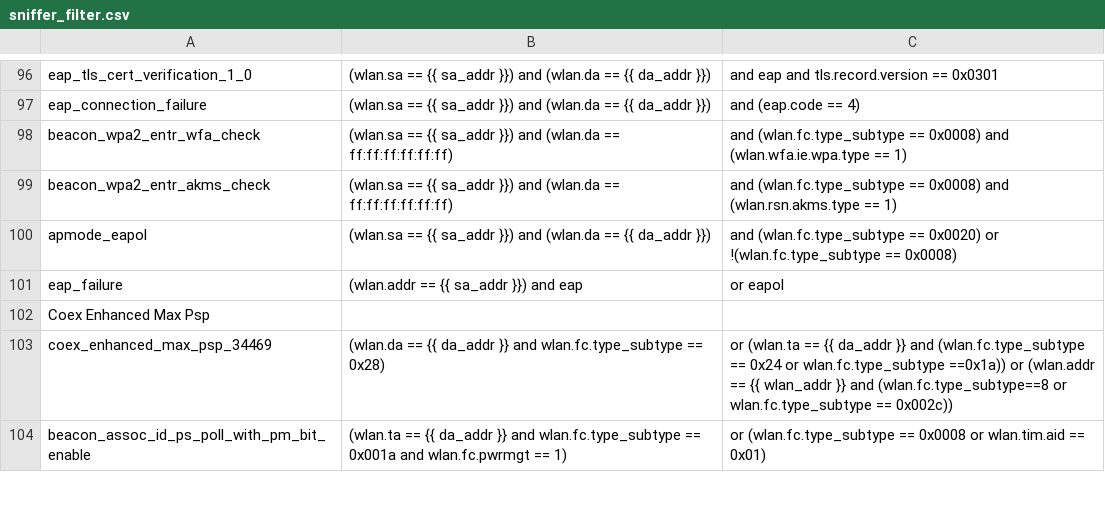
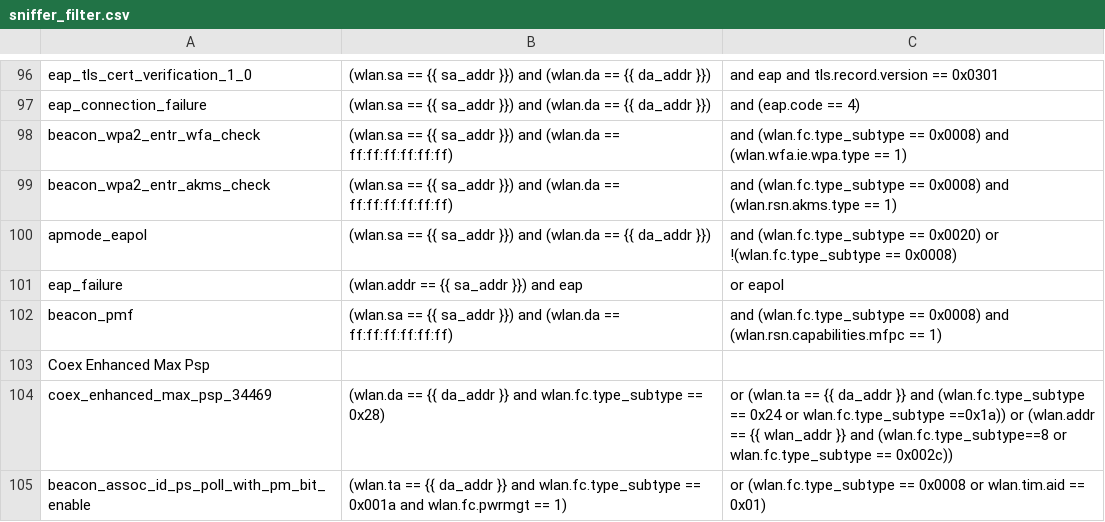
Before and after one commit to avinashsilabs/Sample_App_Automation_utf, a CSV file: config/sniffer_filter.csv, drawn as a sheet; only a part is shown, gaps mark what is left out; the diff names each change by its address in the sheet, - before the commit and + after, or states it on an @@ line.

```diff
--- a/config/sniffer_filter.csv
+++ b/config/sniffer_filter.csv
+row 102: beacon_pmf | (wlan.sa == {{ sa_addr }}) and (wlan.da == ff:ff:ff:ff:ff:ff) | and (wlan.fc.type_subtype == 0x0008) and (wlan.rsn.capabilities.mfpc == 1)
```
Also changed, not shown: 1 other file.
